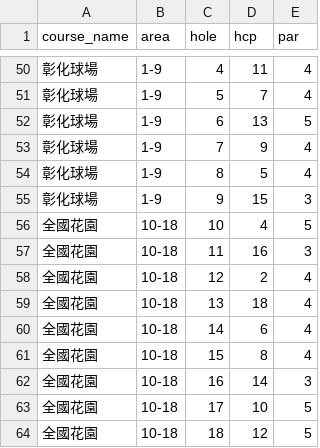
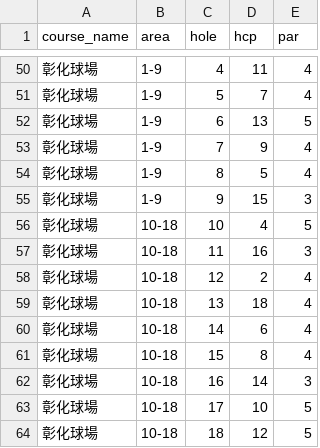
Before and after one commit to raicol2036/match_firebase, a CSV file: course_db.csv, drawn as a sheet; only a part is shown, gaps mark what is left out.

Commit message:
Update course_db.csv

```diff
--- a/course_db.csv
+++ b/course_db.csv
@@ -55,10 +55,10 @@ course_name,area,hole,hcp,par
 彰化球場,1-9,9,15,3
-全國花園,10-18,10,4,5
-全國花園,10-18,11,16,3
-全國花園,10-18,12,2,4
-全國花園,10-18,13,18,4
-全國花園,10-18,14,6,4
-全國花園,10-18,15,8,4
-全國花園,10-18,16,14,3
-全國花園,10-18,17,10,5
-全國花園,10-18,18,12,5
+彰化球場,10-18,10,4,5
+彰化球場,10-18,11,16,3
+彰化球場,10-18,12,2,4
+彰化球場,10-18,13,18,4
+彰化球場,10-18,14,6,4
+彰化球場,10-18,15,8,4
+彰化球場,10-18,16,14,3
+彰化球場,10-18,17,10,5
+彰化球場,10-18,18,12,5
```
